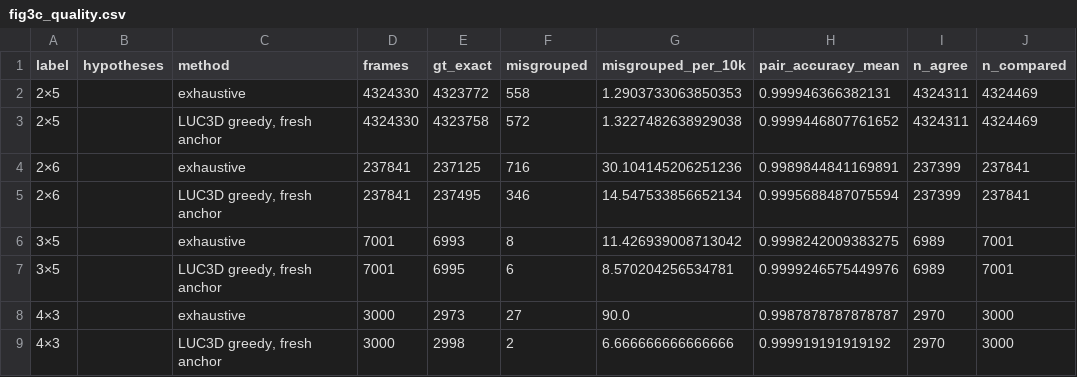
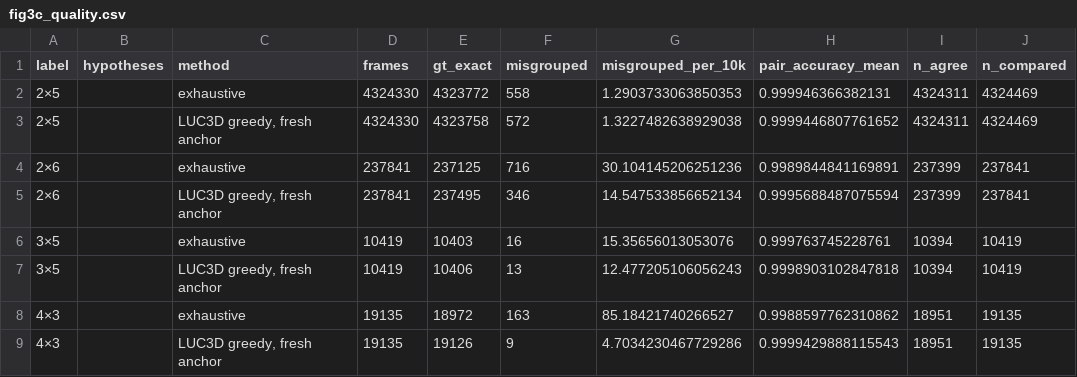
Before and after one commit to talmolab/luc3d, a CSV file: figs/data/fig3/fig3c_quality.csv, drawn as a sheet; removed rows and columns are numbered as before the commit, all else as after; the diff names each change by its address in the sheet, - before the commit and + after, or states it on an @@ line.

```diff
--- a/figs/data/fig3/fig3c_quality.csv
+++ b/figs/data/fig3/fig3c_quality.csv
-row 6: 3×5 |  | exhaustive | 7001 | 6993 | 8 | 11.426939008713042 | 0.9998242009383275 | 6989 | 7001
-row 7: 3×5 |  | LUC3D greedy, fresh anchor | 7001 | 6995 | 6 | 8.570204256534781 | 0.9999246575449976 | 6989 | 7001
-row 8: 4×3 |  | exhaustive | 3000 | 2973 | 27 | 90.0 | 0.9987878787878787 | 2970 | 3000
-row 9: 4×3 |  | LUC3D greedy, fresh anchor | 3000 | 2998 | 2 | 6.666666666666666 | 0.999919191919192 | 2970 | 3000
+row 6: 3×5 |  | exhaustive | 10419 | 10403 | 16 | 15.35656013053076 | 0.999763745228761 | 10394 | 10419
+row 7: 3×5 |  | LUC3D greedy, fresh anchor | 10419 | 10406 | 13 | 12.477205106056243 | 0.9998903102847818 | 10394 | 10419
+row 8: 4×3 |  | exhaustive | 19135 | 18972 | 163 | 85.18421740266527 | 0.9988597762310862 | 18951 | 19135
+row 9: 4×3 |  | LUC3D greedy, fresh anchor | 19135 | 19126 | 9 | 4.7034230467729286 | 0.9999429888115543 | 18951 | 19135
```
Also changed, not shown: 4 other files.
